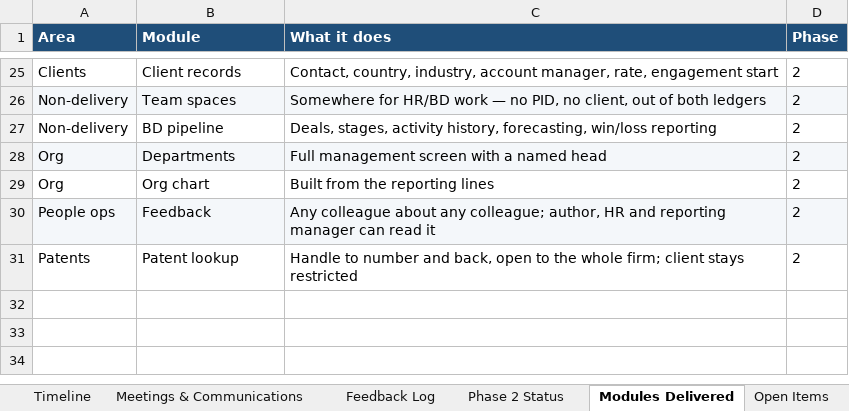
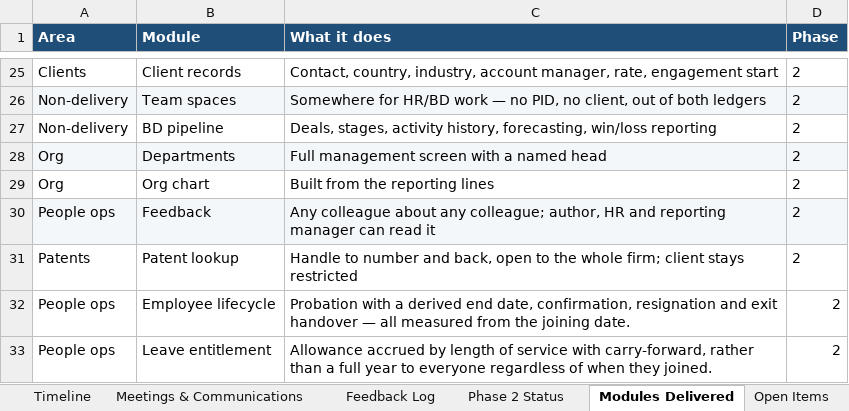
Before and after one commit to AnantSQIP/pdash, an Excel workbook: Squark-Dashboard-Project-Record-FULL.xlsx, sheet Modules Delivered, drawn as a sheet; only a part is shown, gaps mark what is left out; values as stored, in another font and other column widths than the file's, no borders; the diff names each change by its address in the sheet, - before the commit and + after, or states it on an @@ line.

```diff
--- a/Squark-Dashboard-Project-Record-FULL.xlsx (sheet Modules Delivered)
+++ b/Squark-Dashboard-Project-Record-FULL.xlsx (sheet Modules Delivered)
+row 32: People ops | Employee lifecycle | Probation with a derived end date, confirmation, resignation and exit handover — all measured from the joining date. | 2
+row 33: People ops | Leave entitlement | Allowance accrued by length of service with carry-forward, rather than a full year to everyone regardless of when they joined. | 2
```
Also changed, not shown: sheet Commits, sheet Bugs Found & Fixed, sheet Open Items, sheet Timeline, sheet Overview, sheet Daily Activity, 3 more sheets.
